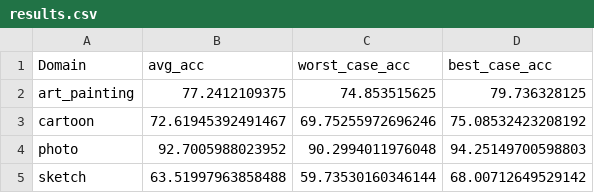
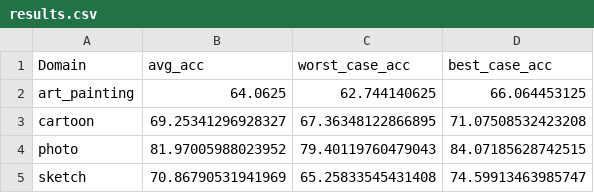
Before and after one commit to VoErik/domain-generalization, a CSV file: experiments/resnet18-pt-baseline-pacs/results.csv, drawn as a sheet.

Commit message:
add baseline results

```diff
--- a/experiments/resnet18-pt-baseline-pacs/results.csv
+++ b/experiments/resnet18-pt-baseline-pacs/results.csv
@@ -1,5 +1,5 @@
 Domain,avg_acc,worst_case_acc,best_case_acc
-art_painting,77.2412109375,74.853515625,79.736328125
-cartoon,72.61945392491467,69.75255972696246,75.08532423208192
-photo,92.7005988023952,90.2994011976048,94.25149700598803
-sketch,63.51997963858488,59.73530160346144,68.00712649529142
+art_painting,64.0625,62.744140625,66.064453125
+cartoon,69.25341296928327,67.36348122866895,71.07508532423208
+photo,81.97005988023952,79.40119760479043,84.07185628742515
+sketch,70.86790531941969,65.25833545431408,74.59913463985747
```
Also changed, not shown: experiments/densenet121-pt-baseline-pacs/results.csv, experiments/resnet50-pt-baseline-pacs/results.csv, 13 other files.
